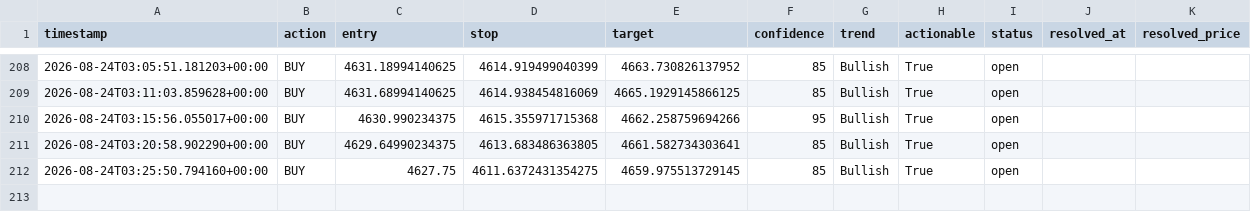
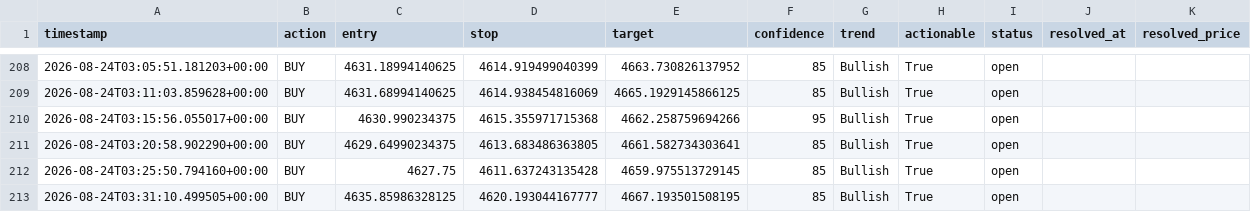
Before and after one commit to wyethmontz/trading-assistant, a CSV file: data/signal_log.csv, drawn as a sheet; only a part is shown, gaps mark what is left out.

```diff
--- a/data/signal_log.csv
+++ b/data/signal_log.csv
@@ -211,2 +211,3 @@ timestamp,action,entry,stop,target,confidence,trend,actionable,status,resolved_a
 2026-08-24T03:20:58.902290+00:00,BUY,4629.64990234375,4613.683486363805,4661.582734303641,85,Bullish,True,open,,
-2026-08-24T03:25:50.794160+00:00,BUY,4627.75,4611.6372431354275,4659.975513729145,85,Bullish,True,open,,
+2026-08-24T03:25:50.794160+00:00,BUY,4627.75,4611.637243135428,4659.975513729145,85,Bullish,True,open,,
+2026-08-24T03:31:10.499505+00:00,BUY,4635.85986328125,4620.193044167777,4667.193501508195,85,Bullish,True,open,,
```
